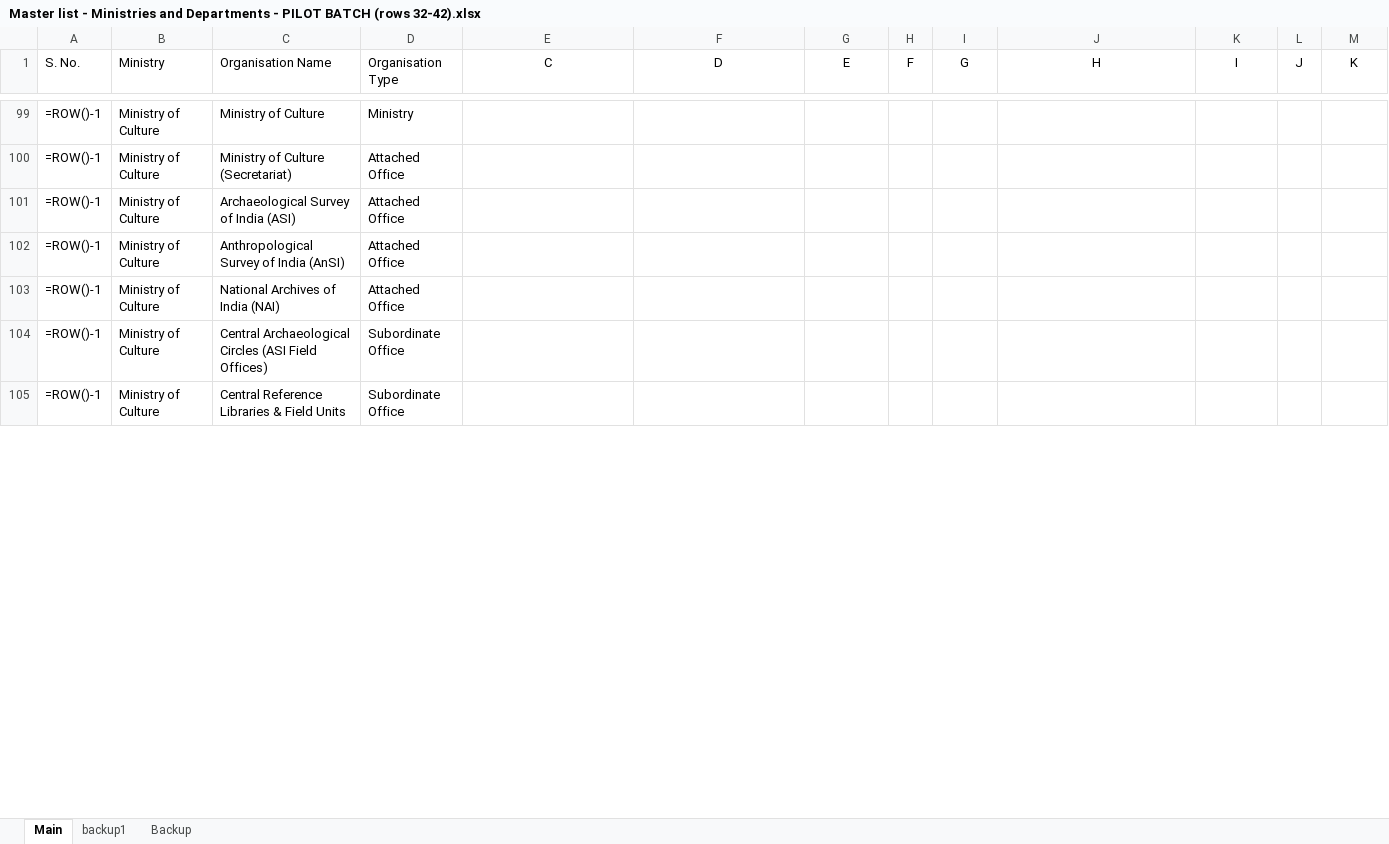
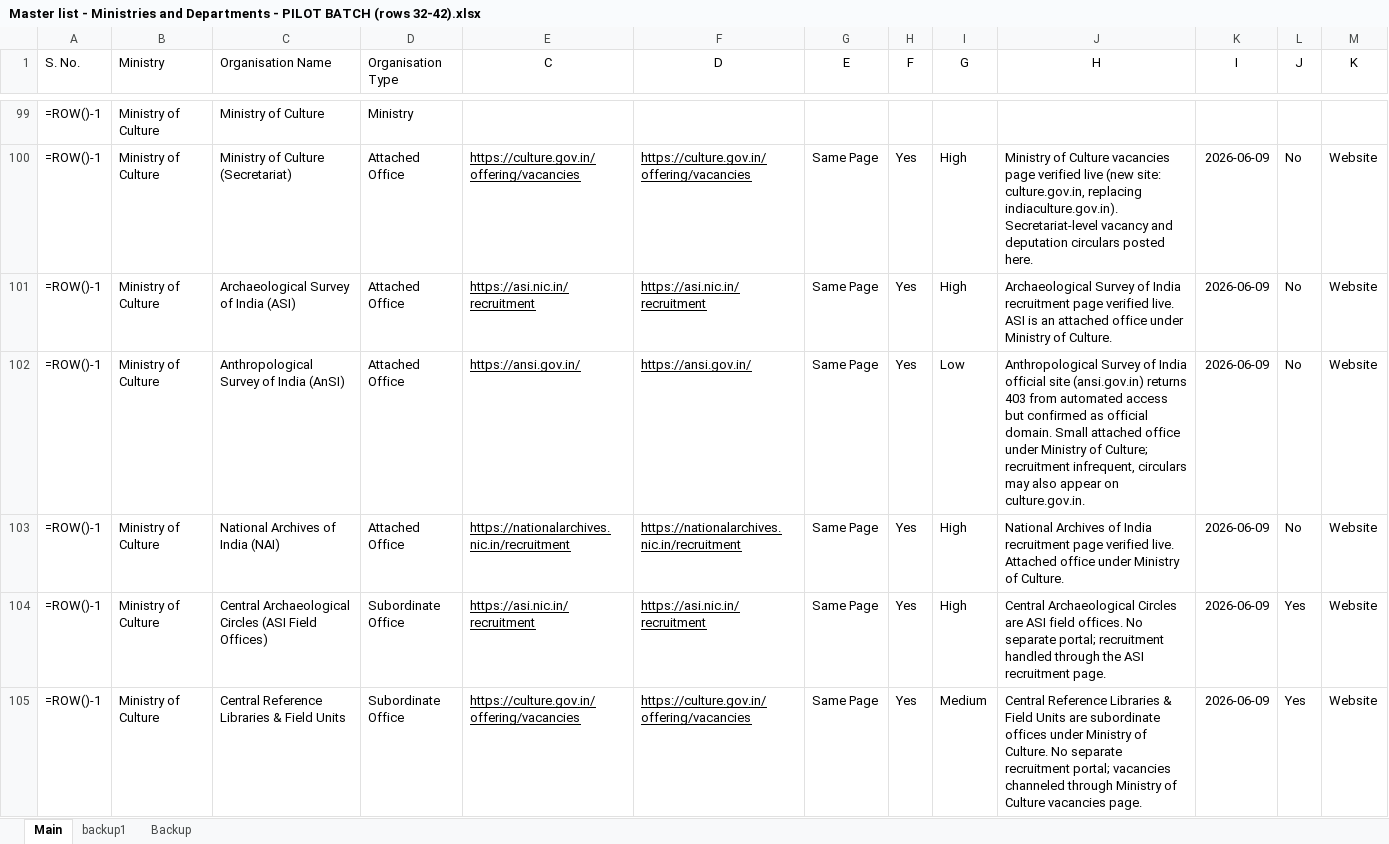
Before and after one commit to nitvivek/URL, an Excel workbook: Master list - Ministries and Departments - PILOT BATCH (rows 32-42).xlsx, sheet Main, drawn as a sheet; only a part is shown, gaps mark what is left out; values as stored, in another font and other column widths than the file's, no borders; formulas without a stored value are shown as written; the diff covers the shown part only; the diff names each change by its address in the sheet, - before the commit and + after, or states it on an @@ line.

Commit message:
Batch 3 (rows 93-142): Corporate Affairs, Culture, Defence, DoNER - all verified

```diff
--- a/Master list - Ministries and Departments - PILOT BATCH (rows 32-42).xlsx (sheet Main)
+++ b/Master list - Ministries and Departments - PILOT BATCH (rows 32-42).xlsx (sheet Main)
-E100 (C): (empty)
+E100 (C): https://culture.gov.in/offering/vacancies
-F100 (D): (empty)
+F100 (D): https://culture.gov.in/offering/vacancies
-G100:G105 (E): (empty)
+G100:G105 (E): Same Page
-H100:H105 (F): (empty)
+H100:H105 (F): Yes
-I100:I101 (G): (empty)
+I100:I101 (G): High
-J100 (H): (empty)
+J100 (H): Ministry of Culture vacancies page verified live (new site: culture.gov.in, replacing indiaculture.gov.in). Secretariat-level vacancy and deputation circulars posted here.
-K100:K105 (I): (empty)
+K100:K105 (I): 2026-06-09
-L100:L103 (J): (empty)
+L100:L103 (J): No
-M100:M105 (K): (empty)
+M100:M105 (K): Website
-E101 (C): (empty)
+E101 (C): https://asi.nic.in/recruitment
-F101 (D): (empty)
+F101 (D): https://asi.nic.in/recruitment
-J101 (H): (empty)
+J101 (H): Archaeological Survey of India recruitment page verified live. ASI is an attached office under Ministry of Culture.
-E102 (C): (empty)
+E102 (C): https://ansi.gov.in/
-F102 (D): (empty)
+F102 (D): https://ansi.gov.in/
-I102 (G): (empty)
+I102 (G): Low
-J102 (H): (empty)
+J102 (H): Anthropological Survey of India official site (ansi.gov.in) returns 403 from automated access but confirmed as official domain. Small attached office under Ministry of Culture; recruitment infrequent, circulars may also appear on culture.gov.in.
-E103 (C): (empty)
+E103 (C): https://nationalarchives.nic.in/recruitment
-F103 (D): (empty)
+F103 (D): https://nationalarchives.nic.in/recruitment
-I103:I104 (G): (empty)
+I103:I104 (G): High
-J103 (H): (empty)
+J103 (H): National Archives of India recruitment page verified live. Attached office under Ministry of Culture.
-E104 (C): (empty)
+E104 (C): https://asi.nic.in/recruitment
-F104 (D): (empty)
+F104 (D): https://asi.nic.in/recruitment
-J104 (H): (empty)
+J104 (H): Central Archaeological Circles are ASI field offices. No separate portal; recruitment handled through the ASI recruitment page.
-L104:L105 (J): (empty)
+L104:L105 (J): Yes
-E105 (C): (empty)
+E105 (C): https://culture.gov.in/offering/vacancies
-F105 (D): (empty)
+F105 (D): https://culture.gov.in/offering/vacancies
-I105 (G): (empty)
+I105 (G): Medium
-J105 (H): (empty)
+J105 (H): Central Reference Libraries & Field Units are subordinate offices under Ministry of Culture. No separate recruitment portal; vacancies channeled through Ministry of Culture vacancies page.
```
Also changed, not shown: 369 edited cells elsewhere in this sheet.
